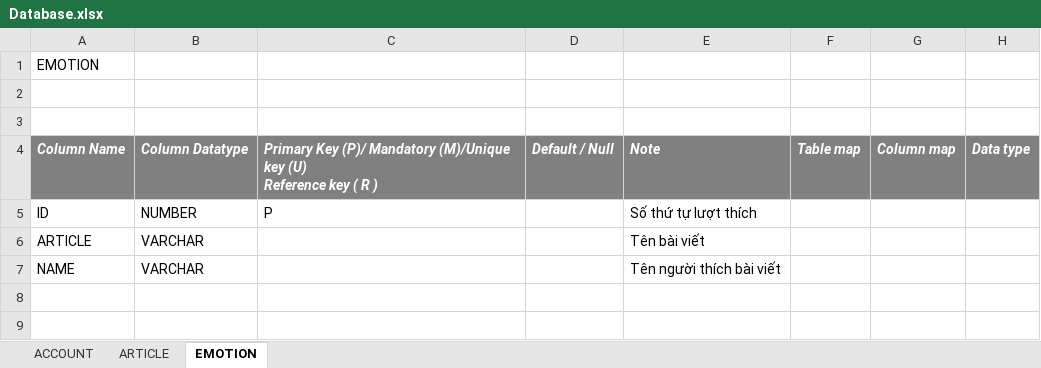
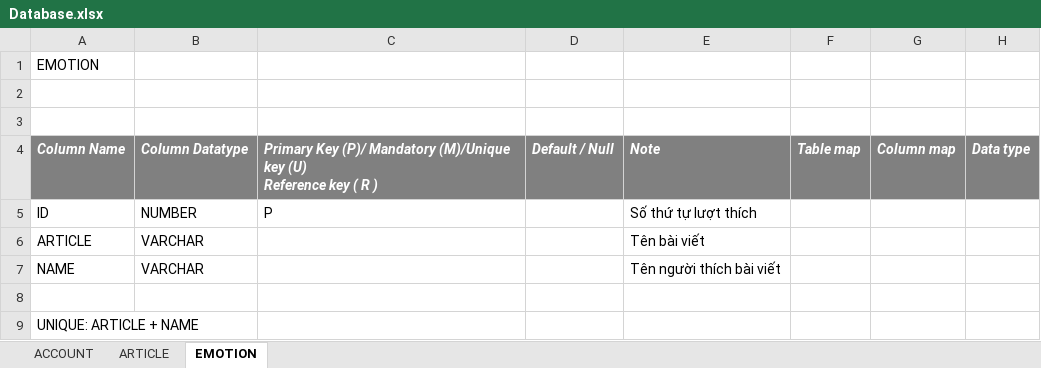
Before and after one commit to linhtt58/BlogTest, an Excel workbook: document/Database.xlsx, sheet EMOTION, drawn as a sheet; values as stored, in another font and other column widths than the file's, no borders; the diff names each change by its address in the sheet, - before the commit and + after, or states it on an @@ line.

```diff
--- a/document/Database.xlsx (sheet EMOTION)
+++ b/document/Database.xlsx (sheet EMOTION)
+row 8: (empty)
+row 9: UNIQUE: ARTICLE + NAME
```
Also changed, not shown: sheet ACCOUNT, sheet ARTICLE, document/Api.xlsx, 1 other file.
